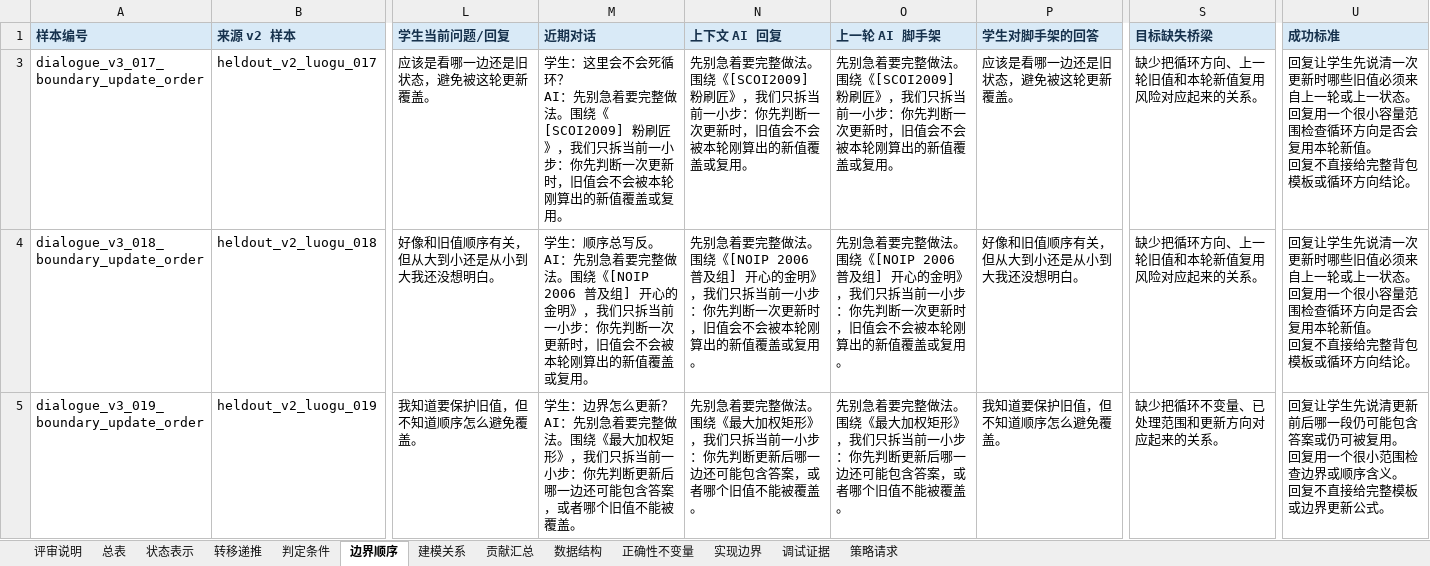
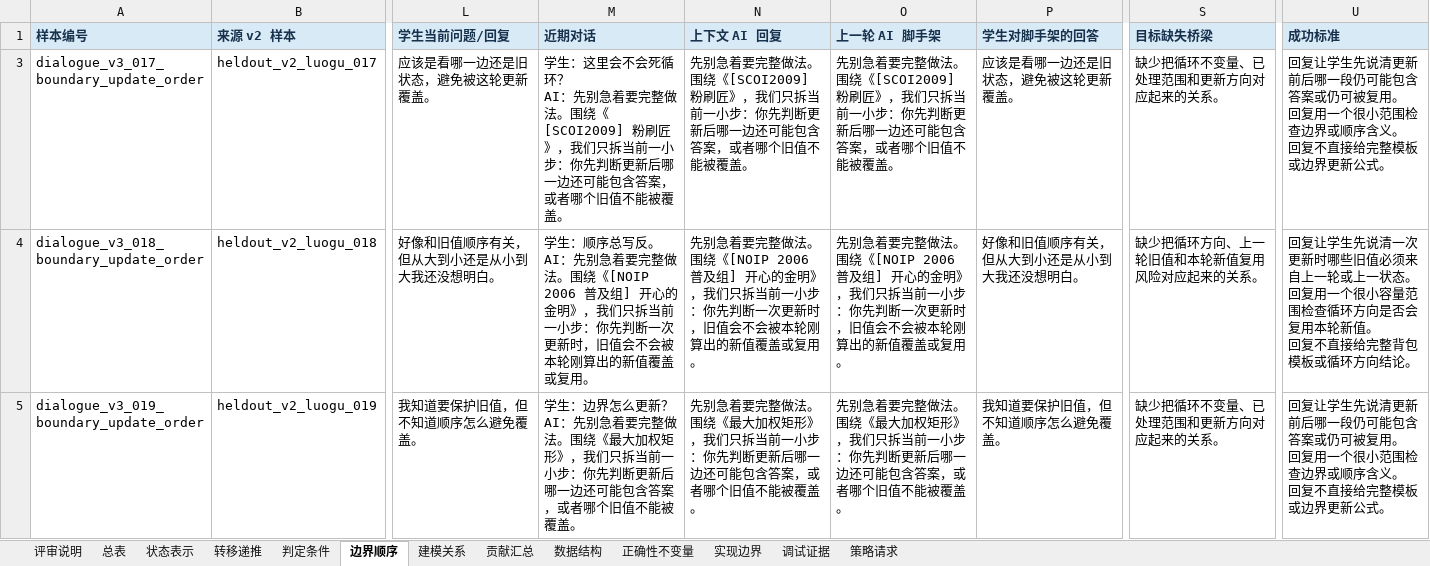
Before and after one commit to Zrolo/my_agent_project, an Excel workbook: agent_learning/03_noi_agent/docs/research/dialogue_state_v3_50_source_and_case_review.zh.xlsx, sheet 边界顺序, drawn as a sheet; only a part is shown, gaps mark what is left out; values as stored, in another font and other column widths than the file's, no borders; ↵ is a line break in a cell; the diff names each change by its address in the sheet, - before the commit and + after, or states it on an @@ line.

```diff
--- a/agent_learning/03_noi_agent/docs/research/dialogue_state_v3_50_source_and_case_review.zh.xlsx (sheet 边界顺序)
+++ b/agent_learning/03_noi_agent/docs/research/dialogue_state_v3_50_source_and_case_review.zh.xlsx (sheet 边界顺序)
-M3 (近期对话): …你先判断一次更新时，旧值会不会被本轮刚算出的新值覆盖或复用。
+M3 (近期对话): …你先判断更新后哪一边还可能包含答案，或者哪个旧值不能被覆盖。
-N3 (上下文 AI 回复): …你先判断一次更新时，旧值会不会被本轮刚算出的新值覆盖或复用。
+N3 (上下文 AI 回复): …你先判断更新后哪一边还可能包含答案，或者哪个旧值不能被覆盖。
-O3 (上一轮 AI 脚手架): …你先判断一次更新时，旧值会不会被本轮刚算出的新值覆盖或复用。
+O3 (上一轮 AI 脚手架): …你先判断更新后哪一边还可能包含答案，或者哪个旧值不能被覆盖。
-S3 (目标缺失桥梁): 缺少把循环方向、上一轮旧值和本轮新值复用风险对应起来的关系。
+S3 (目标缺失桥梁): 缺少把循环不变量、已处理范围和更新方向对应起来的关系。
-U3 (成功标准): …生先说清一次更新时哪些旧值必须来自上一轮或上一状态。 ↵ 回复用一个很小容量范围检查循环方向是否会复用本轮新值。 ↵ 回复不直接给完整背包模板或循环方向结论。
+U3 (成功标准): …生先说清更新前后哪一段仍可能包含答案或仍可被复用。 ↵ 回复用一个很小范围检查边界或顺序含义。 ↵ 回复不直接给完整模板或边界更新公式。
```
Also changed, not shown: sheet 总表, sheet 转移递推, agent_learning/03_noi_agent/docs/research/dialogue_state_v3_50_source_and_case_review.en.xlsx, agent_learning/03_noi_agent/docs/research/dialogue_state_v3_case_review_calibration_6.en.xlsx, 8 other files.
